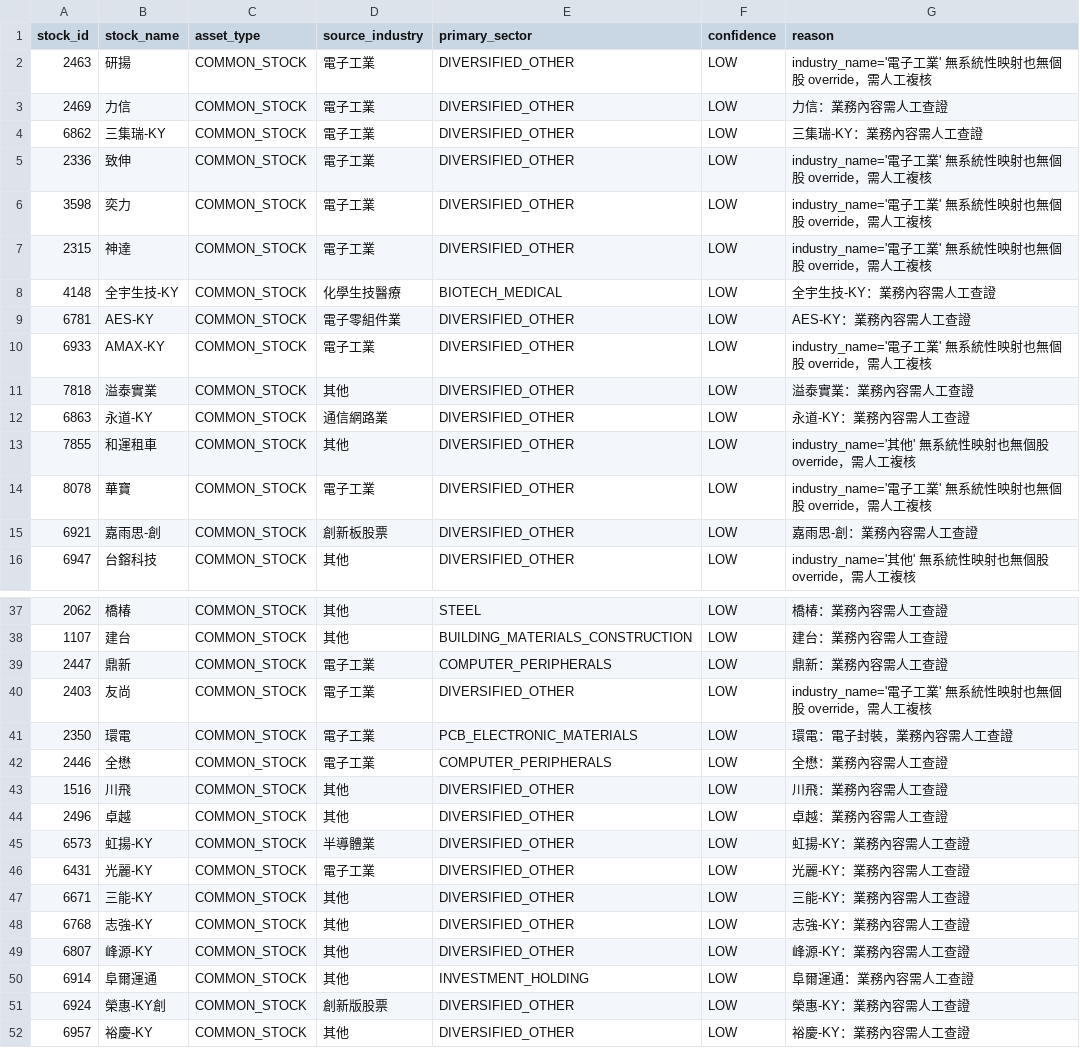
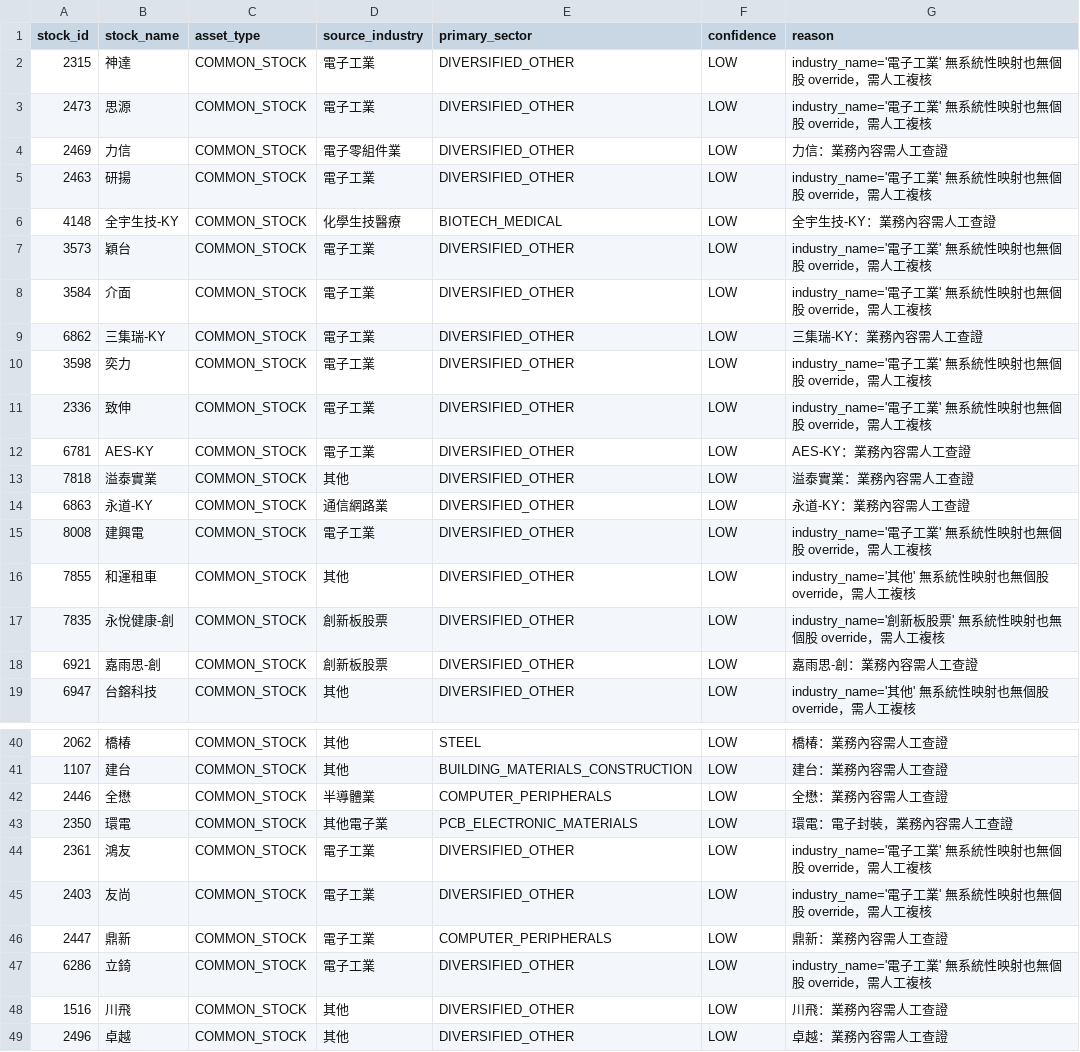
Before and after one commit to yhchien/always-stock, a CSV file: docs/plans/canonical_classification/sector_mapping_manual_review.csv, drawn as a sheet; only a part is shown, gaps mark what is left out; the shorter side is filled out with more unchanged rows; the diff covers the shown part only.

```diff
--- a/docs/plans/canonical_classification/sector_mapping_manual_review.csv
+++ b/docs/plans/canonical_classification/sector_mapping_manual_review.csv
@@ -1,15 +1,18 @@
 stock_id,stock_name,asset_type,source_industry,primary_sector,confidence,reason
+2315,神達,COMMON_STOCK,電子工業,DIVERSIFIED_OTHER,LOW,industry_name='電子工業' 無系統性映射也無個股 override，需人工複核
+2473,思源,COMMON_STOCK,電子工業,DIVERSIFIED_OTHER,LOW,industry_name='電子工業' 無系統性映射也無個股 override，需人工複核
+2469,力信,COMMON_STOCK,電子零組件業,DIVERSIFIED_OTHER,LOW,力信：業務內容需人工查證
 2463,研揚,COMMON_STOCK,電子工業,DIVERSIFIED_OTHER,LOW,industry_name='電子工業' 無系統性映射也無個股 override，需人工複核
-2469,力信,COMMON_STOCK,電子工業,DIVERSIFIED_OTHER,LOW,力信：業務內容需人工查證
+4148,全宇生技-KY,COMMON_STOCK,化學生技醫療,BIOTECH_MEDICAL,LOW,全宇生技-KY：業務內容需人工查證
+3573,穎台,COMMON_STOCK,電子工業,DIVERSIFIED_OTHER,LOW,industry_name='電子工業' 無系統性映射也無個股 override，需人工複核
+3584,介面,COMMON_STOCK,電子工業,DIVERSIFIED_OTHER,LOW,industry_name='電子工業' 無系統性映射也無個股 override，需人工複核
 6862,三集瑞-KY,COMMON_STOCK,電子工業,DIVERSIFIED_OTHER,LOW,三集瑞-KY：業務內容需人工查證
+3598,奕力,COMMON_STOCK,電子工業,DIVERSIFIED_OTHER,LOW,industry_name='電子工業' 無系統性映射也無個股 override，需人工複核
 2336,致伸,COMMON_STOCK,電子工業,DIVERSIFIED_OTHER,LOW,industry_name='電子工業' 無系統性映射也無個股 override，需人工複核
-3598,奕力,COMMON_STOCK,電子工業,DIVERSIFIED_OTHER,LOW,industry_name='電子工業' 無系統性映射也無個股 override，需人工複核
-2315,神達,COMMON_STOCK,電子工業,DIVERSIFIED_OTHER,LOW,industry_name='電子工業' 無系統性映射也無個股 override，需人工複核
-4148,全宇生技-KY,COMMON_STOCK,化學生技醫療,BIOTECH_MEDICAL,LOW,全宇生技-KY：業務內容需人工查證
-6781,AES-KY,COMMON_STOCK,電子零組件業,DIVERSIFIED_OTHER,LOW,AES-KY：業務內容需人工查證
-6933,AMAX-KY,COMMON_STOCK,電子工業,DIVERSIFIED_OTHER,LOW,industry_name='電子工業' 無系統性映射也無個股 override，需人工複核
+6781,AES-KY,COMMON_STOCK,電子工業,DIVERSIFIED_OTHER,LOW,AES-KY：業務內容需人工查證
 7818,溢泰實業,COMMON_STOCK,其他,DIVERSIFIED_OTHER,LOW,溢泰實業：業務內容需人工查證
 6863,永道-KY,COMMON_STOCK,通信網路業,DIVERSIFIED_OTHER,LOW,永道-KY：業務內容需人工查證
+8008,建興電,COMMON_STOCK,電子工業,DIVERSIFIED_OTHER,LOW,industry_name='電子工業' 無系統性映射也無個股 override，需人工複核
 7855,和運租車,COMMON_STOCK,其他,DIVERSIFIED_OTHER,LOW,industry_name='其他' 無系統性映射也無個股 override，需人工複核
-8078,華寶,COMMON_STOCK,電子工業,DIVERSIFIED_OTHER,LOW,industry_name='電子工業' 無系統性映射也無個股 override，需人工複核
+7835,永悅健康-創,COMMON_STOCK,創新板股票,DIVERSIFIED_OTHER,LOW,industry_name='創新板股票' 無系統性映射也無個股 override，需人工複核
 6921,嘉雨思-創,COMMON_STOCK,創新板股票,DIVERSIFIED_OTHER,LOW,嘉雨思-創：業務內容需人工查證
@@ -38,6 +41,8 @@
 1107,建台,COMMON_STOCK,其他,BUILDING_MATERIALS_CONSTRUCTION,LOW,建台：業務內容需人工查證
+2446,全懋,COMMON_STOCK,半導體業,COMPUTER_PERIPHERALS,LOW,全懋：業務內容需人工查證
+2350,環電,COMMON_STOCK,其他電子業,PCB_ELECTRONIC_MATERIALS,LOW,環電：電子封裝，業務內容需人工查證
+2361,鴻友,COMMON_STOCK,電子工業,DIVERSIFIED_OTHER,LOW,industry_name='電子工業' 無系統性映射也無個股 override，需人工複核
+2403,友尚,COMMON_STOCK,電子工業,DIVERSIFIED_OTHER,LOW,industry_name='電子工業' 無系統性映射也無個股 override，需人工複核
 2447,鼎新,COMMON_STOCK,電子工業,COMPUTER_PERIPHERALS,LOW,鼎新：業務內容需人工查證
-2403,友尚,COMMON_STOCK,電子工業,DIVERSIFIED_OTHER,LOW,industry_name='電子工業' 無系統性映射也無個股 override，需人工複核
-2350,環電,COMMON_STOCK,電子工業,PCB_ELECTRONIC_MATERIALS,LOW,環電：電子封裝，業務內容需人工查證
-2446,全懋,COMMON_STOCK,電子工業,COMPUTER_PERIPHERALS,LOW,全懋：業務內容需人工查證
+6286,立錡,COMMON_STOCK,電子工業,DIVERSIFIED_OTHER,LOW,industry_name='電子工業' 無系統性映射也無個股 override，需人工複核
 1516,川飛,COMMON_STOCK,其他,DIVERSIFIED_OTHER,LOW,川飛：業務內容需人工查證
```
Also changed, not shown: 1 added row, 1 removed row and 6 edited cells elsewhere in this file, docs/plans/canonical_classification/catch_all_remap_report.csv, docs/plans/canonical_classification/etf_classification.csv, 8 other files.
